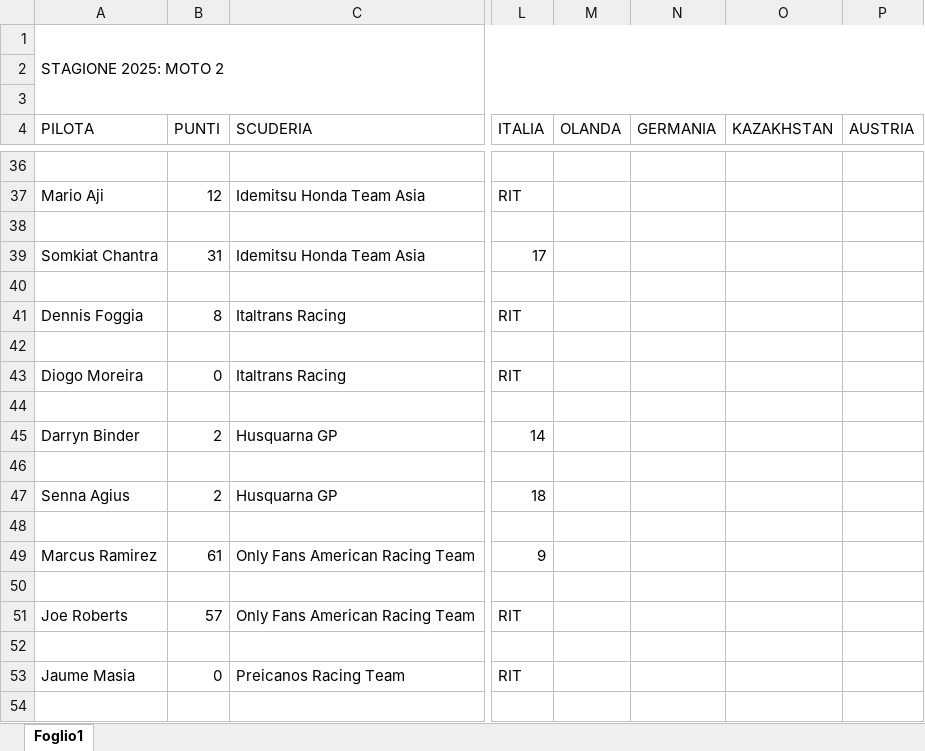
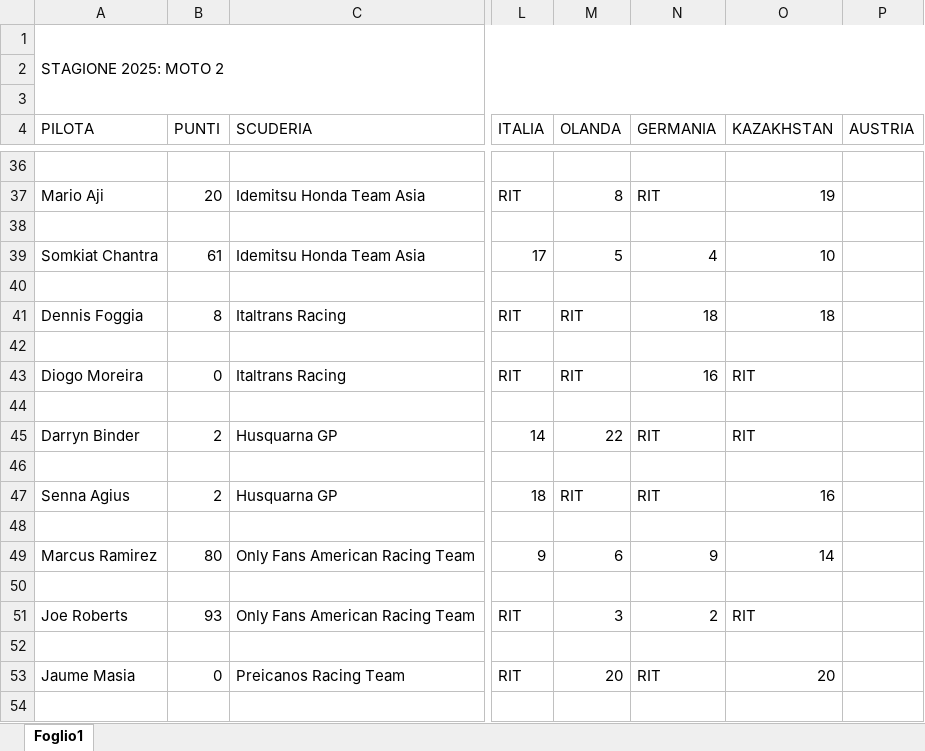
Before and after one commit to EmBee31/Sito_Motogp, an Excel workbook: docs/classifiche/classifica2025.xlsx, sheet Foglio1, drawn as a sheet; only a part is shown, gaps mark what is left out; values as stored, in another font and other column widths than the file's, no cell formats; charts and pictures not drawn; the diff covers the shown part only; the diff names each change by its address in the sheet, - before the commit and + after, or states it on an @@ line.

```diff
--- a/docs/classifiche/classifica2025.xlsx (sheet Foglio1)
+++ b/docs/classifiche/classifica2025.xlsx (sheet Foglio1)
-B37 (PUNTI): 12
+B37 (PUNTI): 20
-M37 (OLANDA): (empty)
+M37 (OLANDA): 8
-N37 (GERMANIA): (empty)
+N37 (GERMANIA): RIT
-O37 (KAZAKHSTAN): (empty)
+O37 (KAZAKHSTAN): 19
-B39 (PUNTI): 31
+B39 (PUNTI): 61
-M39 (OLANDA): (empty)
+M39 (OLANDA): 5
-N39 (GERMANIA): (empty)
+N39 (GERMANIA): 4
-O39 (KAZAKHSTAN): (empty)
+O39 (KAZAKHSTAN): 10
-M41 (OLANDA): (empty)
+M41 (OLANDA): RIT
-N41 (GERMANIA): (empty)
+N41 (GERMANIA): 18
-O41 (KAZAKHSTAN): (empty)
+O41 (KAZAKHSTAN): 18
-M43 (OLANDA): (empty)
+M43 (OLANDA): RIT
-N43 (GERMANIA): (empty)
+N43 (GERMANIA): 16
-O43 (KAZAKHSTAN): (empty)
+O43 (KAZAKHSTAN): RIT
-M45 (OLANDA): (empty)
+M45 (OLANDA): 22
-N45 (GERMANIA): (empty)
+N45 (GERMANIA): RIT
-O45 (KAZAKHSTAN): (empty)
+O45 (KAZAKHSTAN): RIT
-M47 (OLANDA): (empty)
+M47 (OLANDA): RIT
-N47 (GERMANIA): (empty)
+N47 (GERMANIA): RIT
-O47 (KAZAKHSTAN): (empty)
+O47 (KAZAKHSTAN): 16
-B49 (PUNTI): 61
+B49 (PUNTI): 80
-M49 (OLANDA): (empty)
+M49 (OLANDA): 6
-N49 (GERMANIA): (empty)
+N49 (GERMANIA): 9
-O49 (KAZAKHSTAN): (empty)
+O49 (KAZAKHSTAN): 14
-B51 (PUNTI): 57
+B51 (PUNTI): 93
-M51 (OLANDA): (empty)
+M51 (OLANDA): 3
-N51 (GERMANIA): (empty)
+N51 (GERMANIA): 2
-O51 (KAZAKHSTAN): (empty)
+O51 (KAZAKHSTAN): RIT
-M53 (OLANDA): (empty)
+M53 (OLANDA): 20
-N53 (GERMANIA): (empty)
+N53 (GERMANIA): RIT
-O53 (KAZAKHSTAN): (empty)
+O53 (KAZAKHSTAN): 20
```
Also changed, not shown: 101 edited cells elsewhere in this sheet, cell formats, 3 other files.
